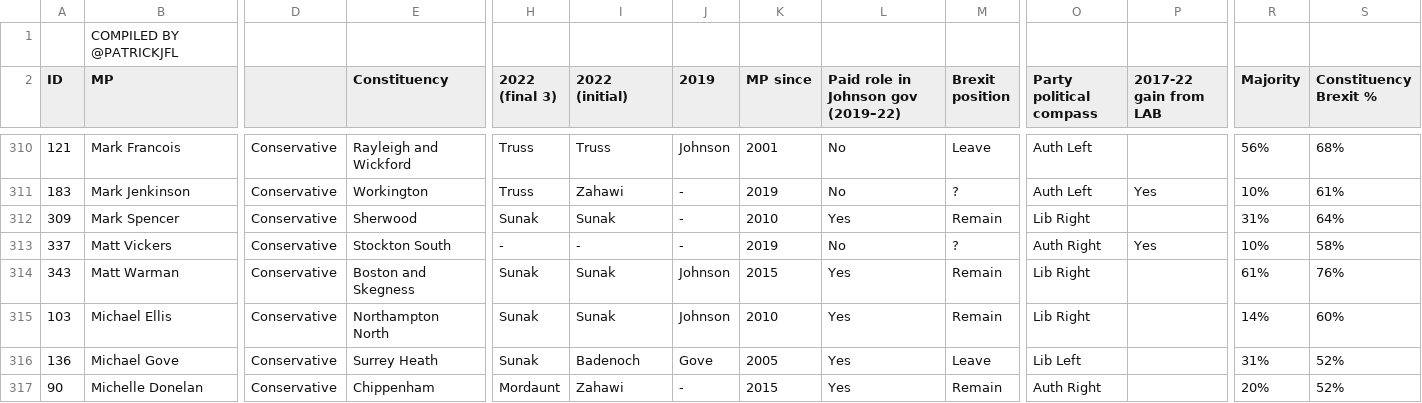
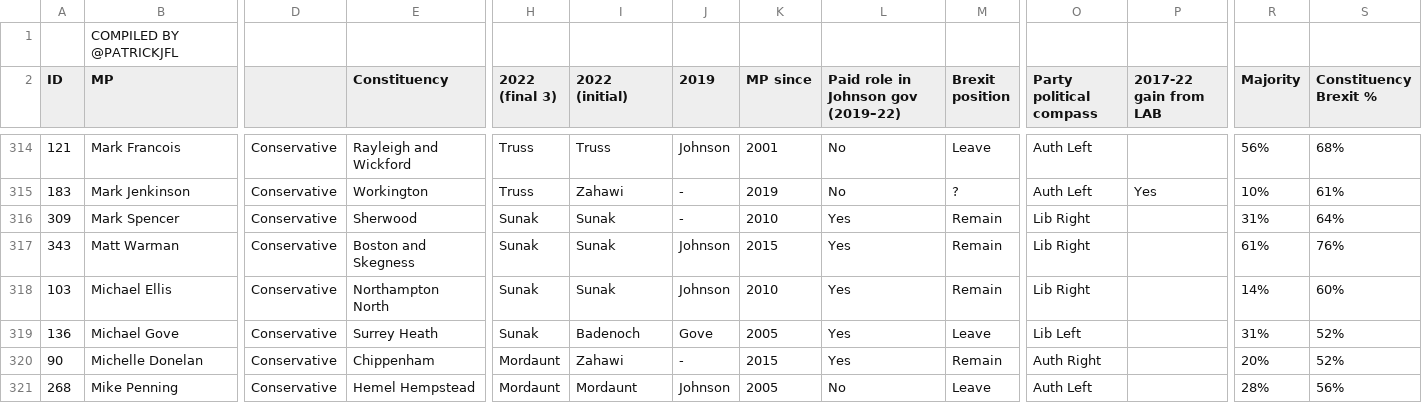
Before and after one commit to tomviner/scrape-tory-nominations, a CSV file: smarkets-endorsements.csv, drawn as a sheet; only a part is shown, gaps mark what is left out; the shorter side is filled out with more unchanged rows; removed rows and columns are numbered as before the commit, all else as after; rows hold the shown columns only; the diff covers the shown part only; the diff names each change by its address in the sheet, - before the commit and + after, or states it on an @@ line.

```diff
--- a/smarkets-endorsements.csv
+++ b/smarkets-endorsements.csv
-row 313: 337 | Matt Vickers | Conservative | Stockton South | - | - | - | 2019 | No | ? | Auth Right | Yes | 10% | 58%
```
Also changed, not shown: 3 added rows, 2 removed rows, 1 moved row and 2 edited cells elsewhere in this file, gf-noms-time-series.csv, noms.csv, 3 other files.
